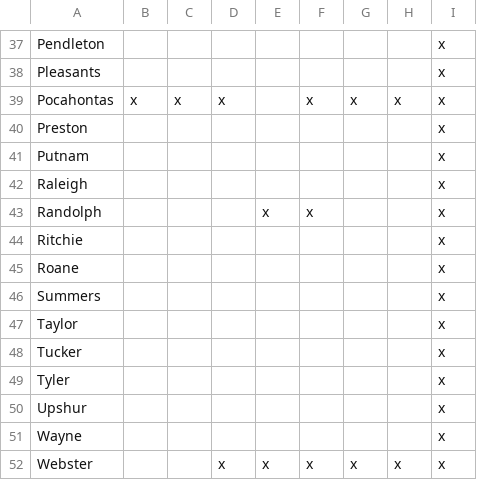
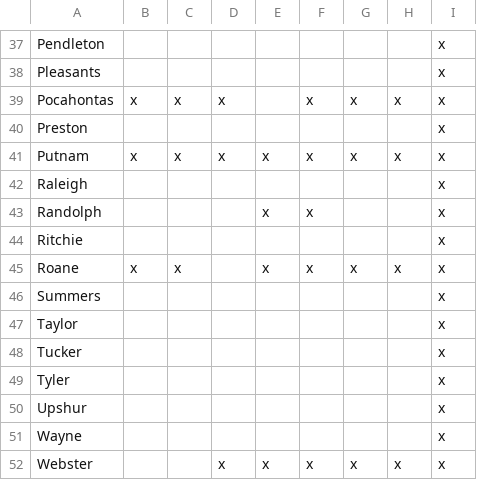
Before and after one commit to openelections/openelections-sources-wv, a CSV file: county_matrix.csv, drawn as a sheet; only a part is shown, gaps mark what is left out.

Commit message:
updated matrix

```diff
--- a/county_matrix.csv
+++ b/county_matrix.csv
@@ -40,3 +40,3 @@ Pocahontas,x,x,x,,x,x,x,x
 Preston,,,,,,,,x
-Putnam,,,,,,,,x
+Putnam,x,x,x,x,x,x,x,x
 Raleigh,,,,,,,,x
@@ -44,3 +44,3 @@ Randolph,,,,x,x,,,x
 Ritchie,,,,,,,,x
-Roane,,,,,,,,x
+Roane,x,x,,x,x,x,x,x
 Summers,,,,,,,,x
```
